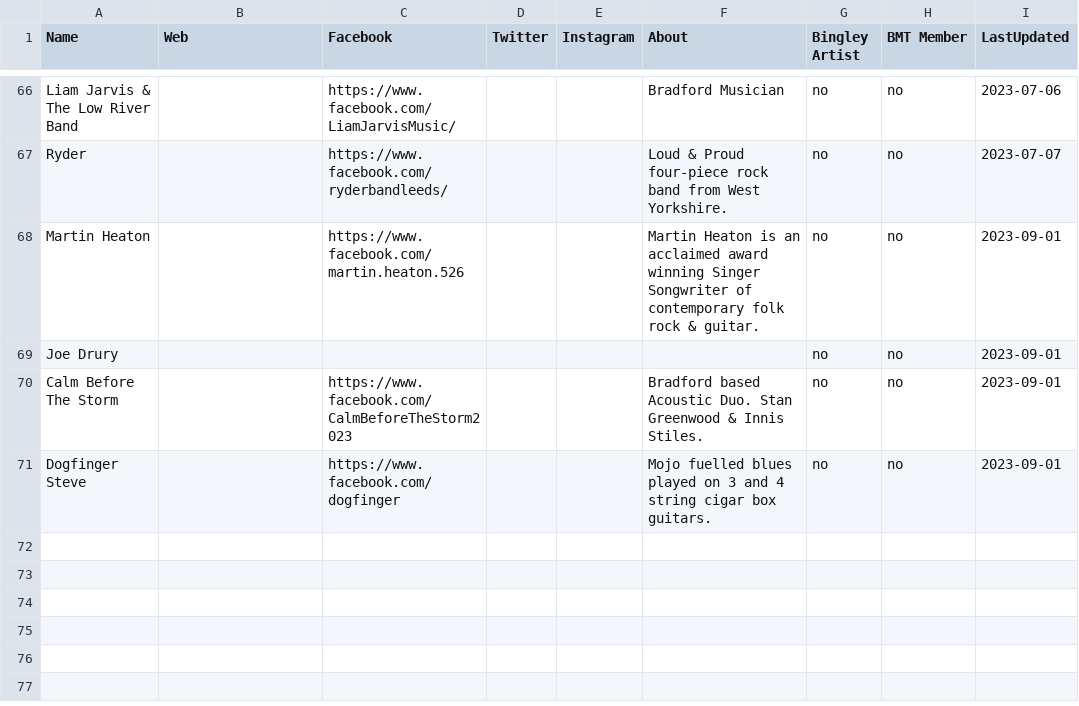
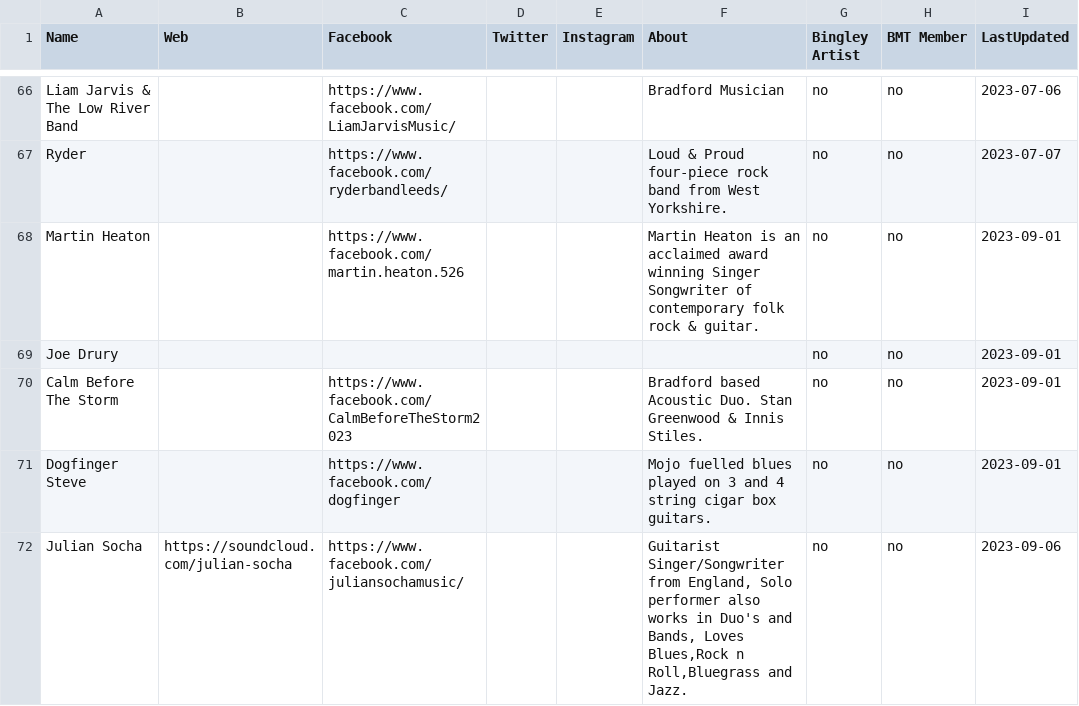
Before and after one commit to caprenter/bingley-music-town, a CSV file: _data/artists.csv, drawn as a sheet; only a part is shown, gaps mark what is left out; the diff names each change by its address in the sheet, - before the commit and + after, or states it on an @@ line.

```diff
--- a/_data/artists.csv
+++ b/_data/artists.csv
+row 72: Julian Socha | https://soundcloud.com/julian-socha | https://www.facebook.com/juliansochamusic/ |  |  | Guitarist Singer/Songwriter from England, Solo performer also works in Duo's and Bands, Loves Blues,Rock n Roll,Bluegrass and Jazz. | no | no | 2023-09-06
```
Also changed, not shown: _data/events.csv.
